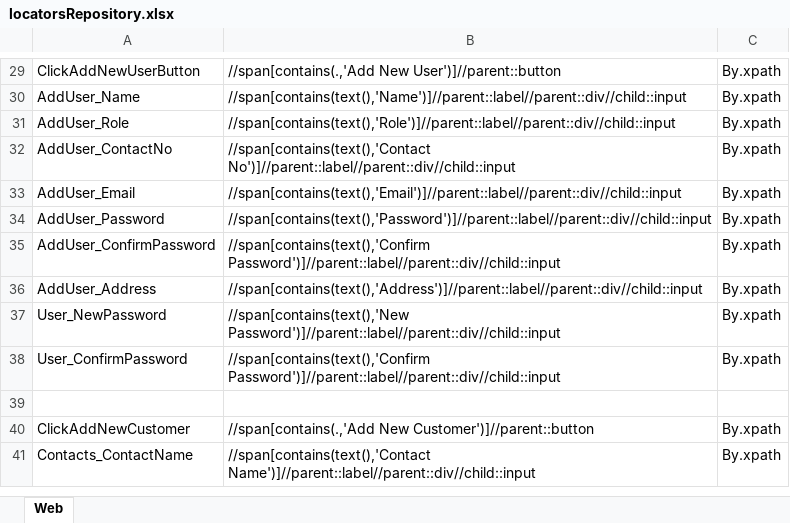
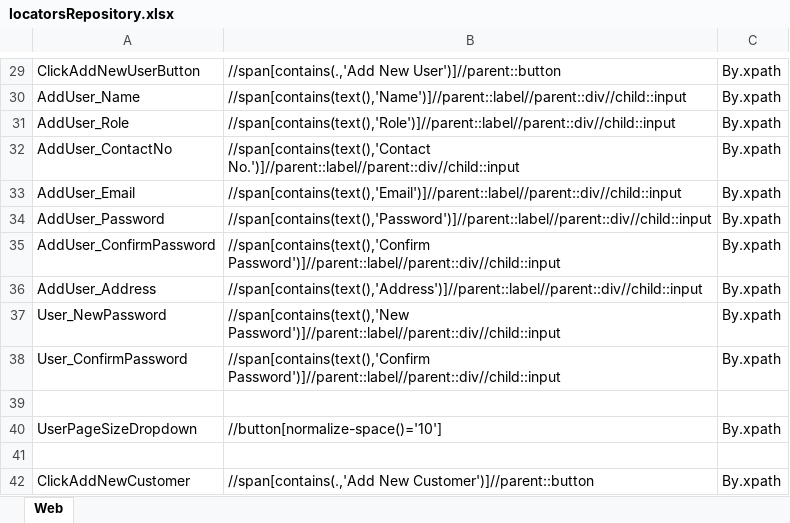
Before and after one commit to samindyauv/Order_Management_System_Automation, an Excel workbook: data/locatorsRepository.xlsx, sheet Web, drawn as a sheet; only a part is shown, gaps mark what is left out; the shorter side is filled out with more unchanged rows; values as stored, in another font and other column widths than the file's, no borders; the diff names each change by its address in the sheet, - before the commit and + after, or states it on an @@ line.

```diff
--- a/data/locatorsRepository.xlsx (sheet Web)
+++ b/data/locatorsRepository.xlsx (sheet Web)
-B32: //span[contains(text(),'Contact No')]//parent::label//parent::div//child::input
+B32: //span[contains(text(),'Contact No.')]//parent::label//parent::div//child::input
+row 39: (empty)
+row 40: UserPageSizeDropdown | //button[normalize-space()='10'] | By.xpath
```
Also changed, not shown: 5 other files.
